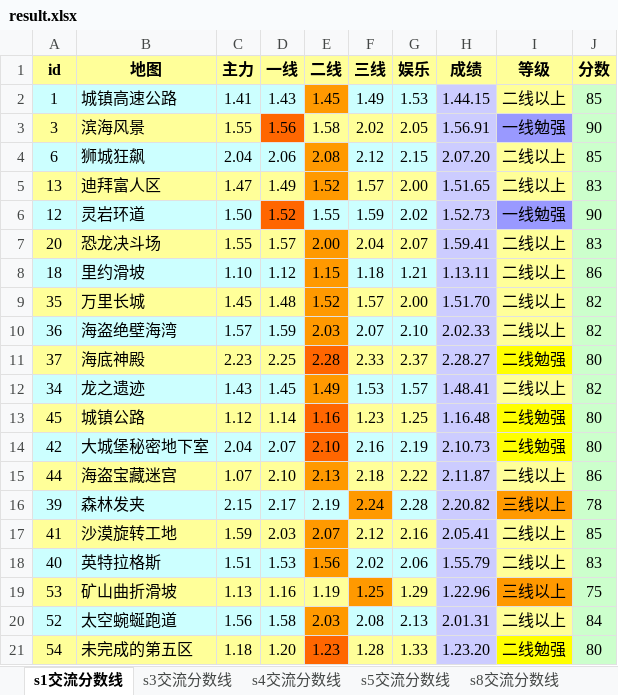
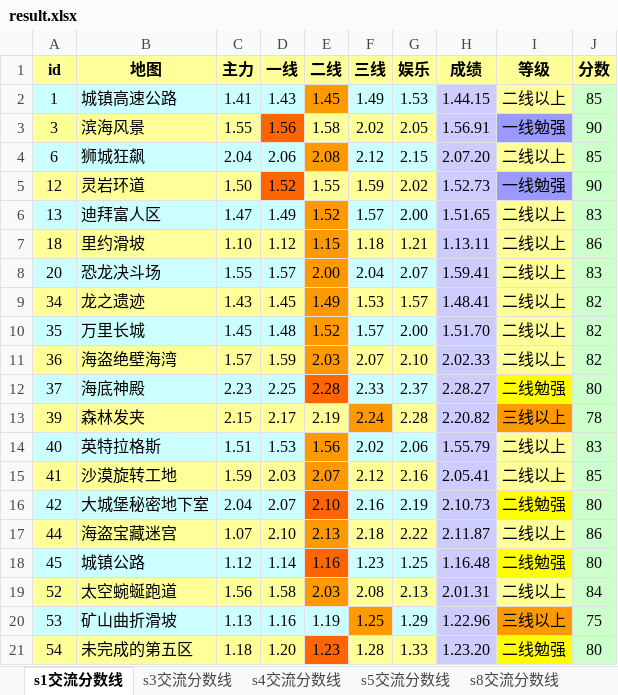
Before and after one commit to Felix-Project/GameRecord, an Excel workbook: game/result.xlsx, sheet s1交流分数线, drawn as a sheet; values as stored, in another font and other column widths than the file's, no borders; addresses are those after the commit; the diff names each change by its address in the sheet, - before the commit and + after, or states it on an @@ line.

```diff
--- a/game/result.xlsx (sheet s1交流分数线)
+++ b/game/result.xlsx (sheet s1交流分数线)
@@ row 6 moved to row 5: 12 @@
-A6:D6 fill: #FFFF99
+A6:D6 fill: #CCFFFF
-F6:G6 fill: #FFFF99
+F6:G6 fill: #CCFFFF
@@ row 8 moved to row 7: 18 @@
-A8:D8 fill: #FFFF99
+A8:D8 fill: #CCFFFF
-F8:G8 fill: #FFFF99
+F8:G8 fill: #CCFFFF
@@ row 12 moved to row 9: 34 @@
-A10:D10 fill: #FFFF99
+A10:D10 fill: #CCFFFF
-F10:G10 fill: #FFFF99
+F10:G10 fill: #CCFFFF
-A11:D11 fill: #CCFFFF
+A11:D11 fill: #FFFF99
-F11:G11 fill: #CCFFFF
+F11:G11 fill: #FFFF99
-A12:D12 fill: #FFFF99
+A12:D12 fill: #CCFFFF
-F12:G12 fill: #FFFF99
+F12:G12 fill: #CCFFFF
@@ row 16 moved to row 13: 39 @@
@@ row 18 moved to row 14: 40 @@
@@ row 17 moved to row 15: 41 @@
@@ row 13 moved to row 18: 45 @@
@@ row 20 moved to row 19: 52 @@
-A20:E20 fill: #FFFF99
+A20:E20 fill: #CCFFFF
-G20 fill: #FFFF99
+G20 fill: #CCFFFF
```
Also changed, not shown: sheet s3交流分数线, sheet s8交流分数线, sheet s4交流分数线, sheet s5交流分数线, 8 other files.
